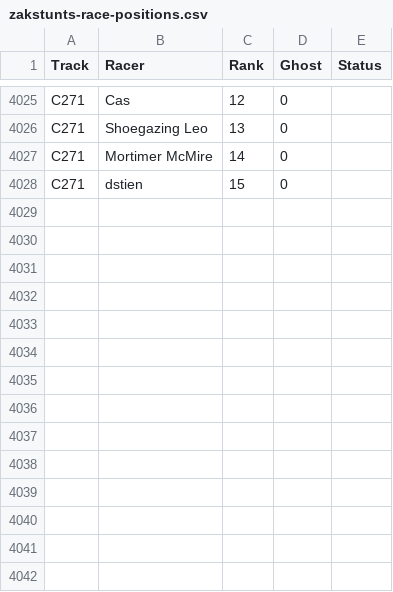
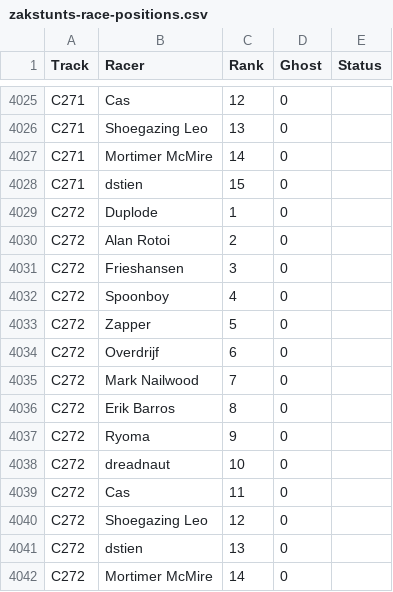
Before and after one commit to duplode/elo-zs, a CSV file: data/Zak/zakstunts-race-positions.csv, drawn as a sheet; only a part is shown, gaps mark what is left out.

Commit message:
Update ZakStunts results to ZCT272

```diff
--- a/data/Zak/zakstunts-race-positions.csv
+++ b/data/Zak/zakstunts-race-positions.csv
@@ -4028 +4028,15 @@ C271,"Mortimer McMire",14,0,
 C271,dstien,15,0,
+C272,Duplode,1,0,
+C272,"Alan Rotoi",2,0,
+C272,Frieshansen,3,0,
+C272,Spoonboy,4,0,
+C272,Zapper,5,0,
+C272,Overdrijf,6,0,
+C272,"Mark Nailwood",7,0,
+C272,"Erik Barros",8,0,
+C272,Ryoma,9,0,
+C272,dreadnaut,10,0,
+C272,Cas,11,0,
+C272,"Shoegazing Leo",12,0,
+C272,dstien,13,0,
+C272,"Mortimer McMire",14,0,
```
